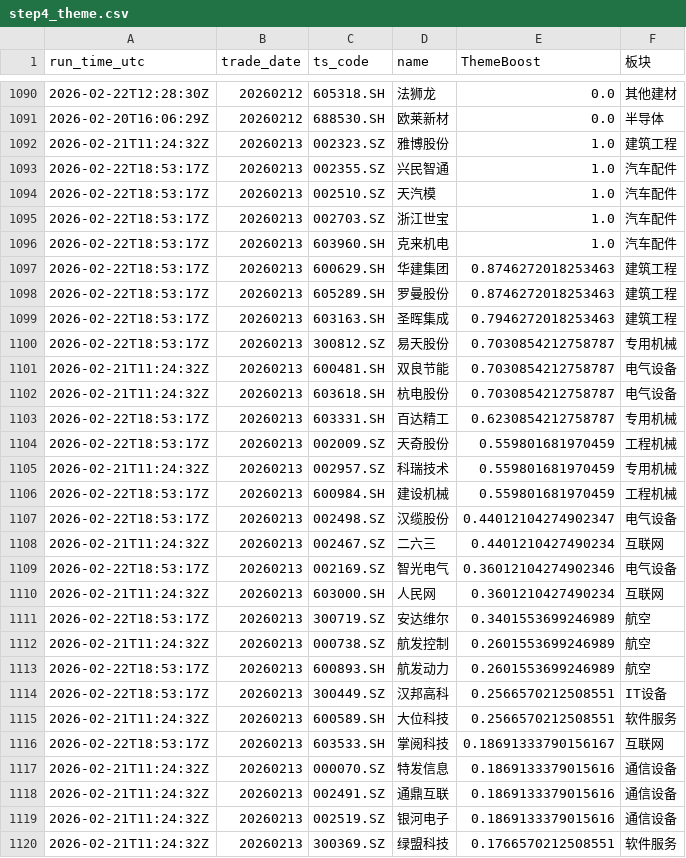
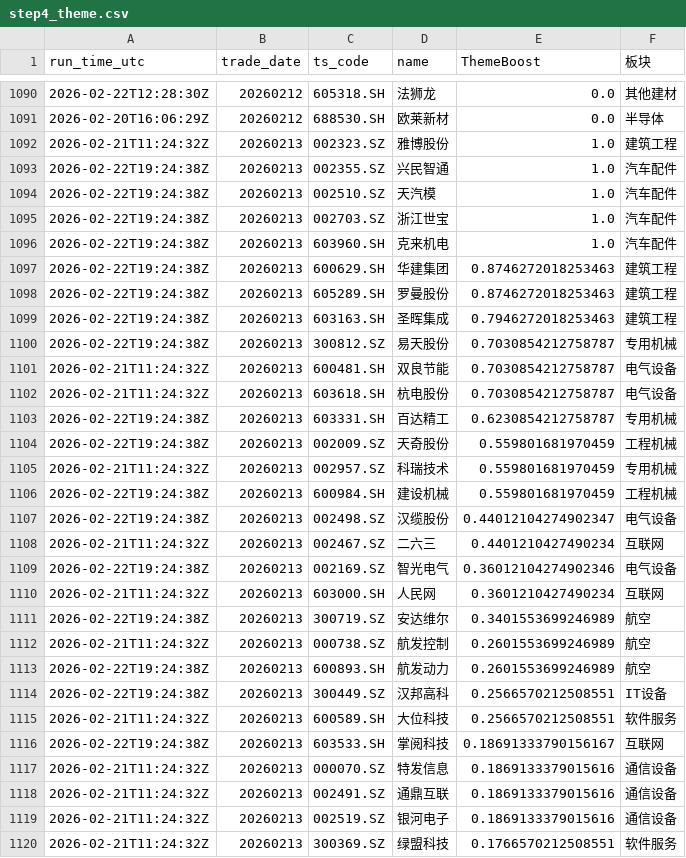
Before and after one commit to njedu2023-prog/a-top10, a CSV file: outputs/learning/step4_theme.csv, drawn as a sheet; only a part is shown, gaps mark what is left out; the diff covers the shown part only.

```diff
--- a/outputs/learning/step4_theme.csv
+++ b/outputs/learning/step4_theme.csv
@@ -1092,26 +1092,26 @@ run_time_utc,trade_date,ts_code,name,ThemeBoost,板块
 2026-02-21T11:24:32Z,20260213,002323.SZ,雅博股份,1.0,建筑工程
-2026-02-22T18:53:17Z,20260213,002355.SZ,兴民智通,1.0,汽车配件
-2026-02-22T18:53:17Z,20260213,002510.SZ,天汽模,1.0,汽车配件
-2026-02-22T18:53:17Z,20260213,002703.SZ,浙江世宝,1.0,汽车配件
-2026-02-22T18:53:17Z,20260213,603960.SH,克来机电,1.0,汽车配件
-2026-02-22T18:53:17Z,20260213,600629.SH,华建集团,0.8746272018253463,建筑工程
-2026-02-22T18:53:17Z,20260213,605289.SH,罗曼股份,0.8746272018253463,建筑工程
-2026-02-22T18:53:17Z,20260213,603163.SH,圣晖集成,0.7946272018253463,建筑工程
-2026-02-22T18:53:17Z,20260213,300812.SZ,易天股份,0.7030854212758787,专用机械
+2026-02-22T19:24:38Z,20260213,002355.SZ,兴民智通,1.0,汽车配件
+2026-02-22T19:24:38Z,20260213,002510.SZ,天汽模,1.0,汽车配件
+2026-02-22T19:24:38Z,20260213,002703.SZ,浙江世宝,1.0,汽车配件
+2026-02-22T19:24:38Z,20260213,603960.SH,克来机电,1.0,汽车配件
+2026-02-22T19:24:38Z,20260213,600629.SH,华建集团,0.8746272018253463,建筑工程
+2026-02-22T19:24:38Z,20260213,605289.SH,罗曼股份,0.8746272018253463,建筑工程
+2026-02-22T19:24:38Z,20260213,603163.SH,圣晖集成,0.7946272018253463,建筑工程
+2026-02-22T19:24:38Z,20260213,300812.SZ,易天股份,0.7030854212758787,专用机械
 2026-02-21T11:24:32Z,20260213,600481.SH,双良节能,0.7030854212758787,电气设备
 2026-02-21T11:24:32Z,20260213,603618.SH,杭电股份,0.7030854212758787,电气设备
-2026-02-22T18:53:17Z,20260213,603331.SH,百达精工,0.6230854212758787,专用机械
-2026-02-22T18:53:17Z,20260213,002009.SZ,天奇股份,0.559801681970459,工程机械
+2026-02-22T19:24:38Z,20260213,603331.SH,百达精工,0.6230854212758787,专用机械
+2026-02-22T19:24:38Z,20260213,002009.SZ,天奇股份,0.559801681970459,工程机械
 2026-02-21T11:24:32Z,20260213,002957.SZ,科瑞技术,0.559801681970459,专用机械
-2026-02-22T18:53:17Z,20260213,600984.SH,建设机械,0.559801681970459,工程机械
-2026-02-22T18:53:17Z,20260213,002498.SZ,汉缆股份,0.44012104274902347,电气设备
+2026-02-22T19:24:38Z,20260213,600984.SH,建设机械,0.559801681970459,工程机械
+2026-02-22T19:24:38Z,20260213,002498.SZ,汉缆股份,0.44012104274902347,电气设备
 2026-02-21T11:24:32Z,20260213,002467.SZ,二六三,0.4401210427490234,互联网
-2026-02-22T18:53:17Z,20260213,002169.SZ,智光电气,0.36012104274902346,电气设备
+2026-02-22T19:24:38Z,20260213,002169.SZ,智光电气,0.36012104274902346,电气设备
 2026-02-21T11:24:32Z,20260213,603000.SH,人民网,0.3601210427490234,互联网
-2026-02-22T18:53:17Z,20260213,300719.SZ,安达维尔,0.3401553699246989,航空
+2026-02-22T19:24:38Z,20260213,300719.SZ,安达维尔,0.3401553699246989,航空
 2026-02-21T11:24:32Z,20260213,000738.SZ,航发控制,0.2601553699246989,航空
-2026-02-22T18:53:17Z,20260213,600893.SH,航发动力,0.2601553699246989,航空
-2026-02-22T18:53:17Z,20260213,300449.SZ,汉邦高科,0.2566570212508551,IT设备
+2026-02-22T19:24:38Z,20260213,600893.SH,航发动力,0.2601553699246989,航空
+2026-02-22T19:24:38Z,20260213,300449.SZ,汉邦高科,0.2566570212508551,IT设备
 2026-02-21T11:24:32Z,20260213,600589.SH,大位科技,0.2566570212508551,软件服务
-2026-02-22T18:53:17Z,20260213,603533.SH,掌阅科技,0.18691333790156167,互联网
+2026-02-22T19:24:38Z,20260213,603533.SH,掌阅科技,0.18691333790156167,互联网
 2026-02-21T11:24:32Z,20260213,000070.SZ,特发信息,0.1869133379015616,通信设备
```
Also changed, not shown: 15 edited cells elsewhere in this file, outputs/learning/feature_history.csv, 5 other files.
